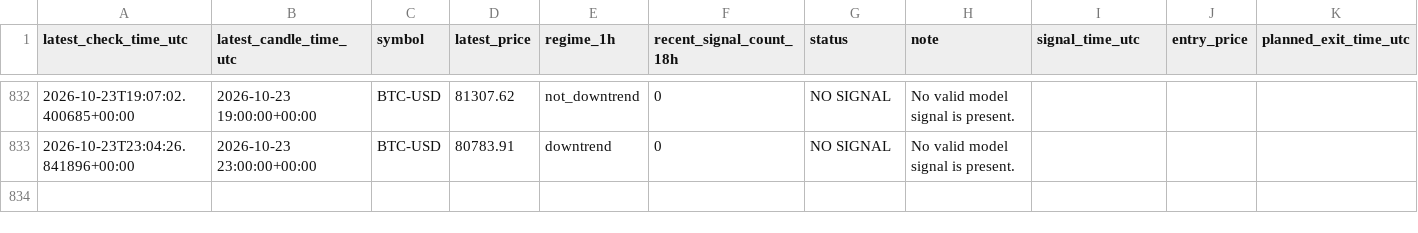
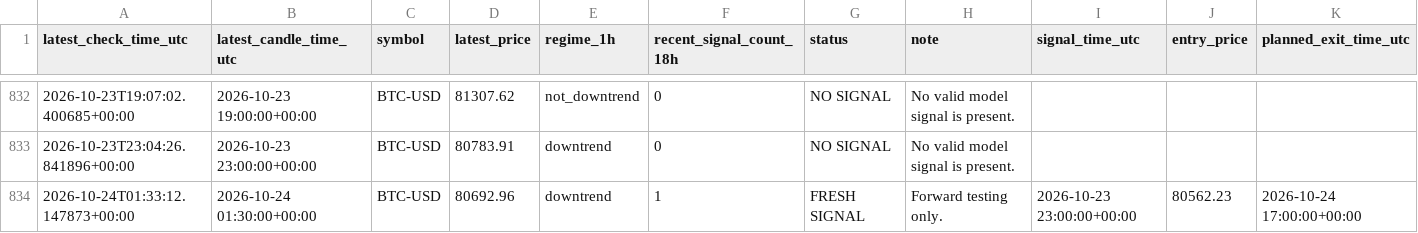
Before and after one commit to liuzhixing2000-oss/BTC_TIDE, a CSV file: history.csv, drawn as a sheet; only a part is shown, gaps mark what is left out.

```diff
--- a/history.csv
+++ b/history.csv
@@ -833 +833,2 @@ latest_check_time_utc,latest_candle_time_utc,symbol,latest_price,regime_1h,recen
 2026-10-23T23:04:26.841896+00:00,2026-10-23 23:00:00+00:00,BTC-USD,80783.91,downtrend,0,NO SIGNAL,No valid model signal is present.,,,
+2026-10-24T01:33:12.147873+00:00,2026-10-24 01:30:00+00:00,BTC-USD,80692.96,downtrend,1,FRESH SIGNAL,Forward testing only.,2026-10-23 23:00:00+00:00,80562.23,2026-10-24 17:00:00+00:00
```
Also changed, not shown: 1 other file.
